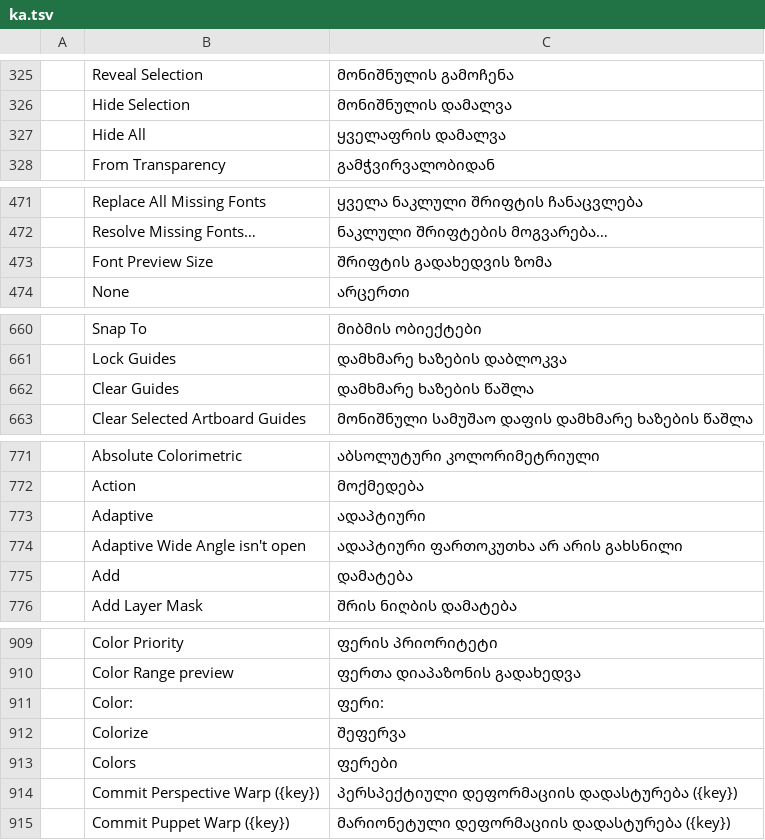
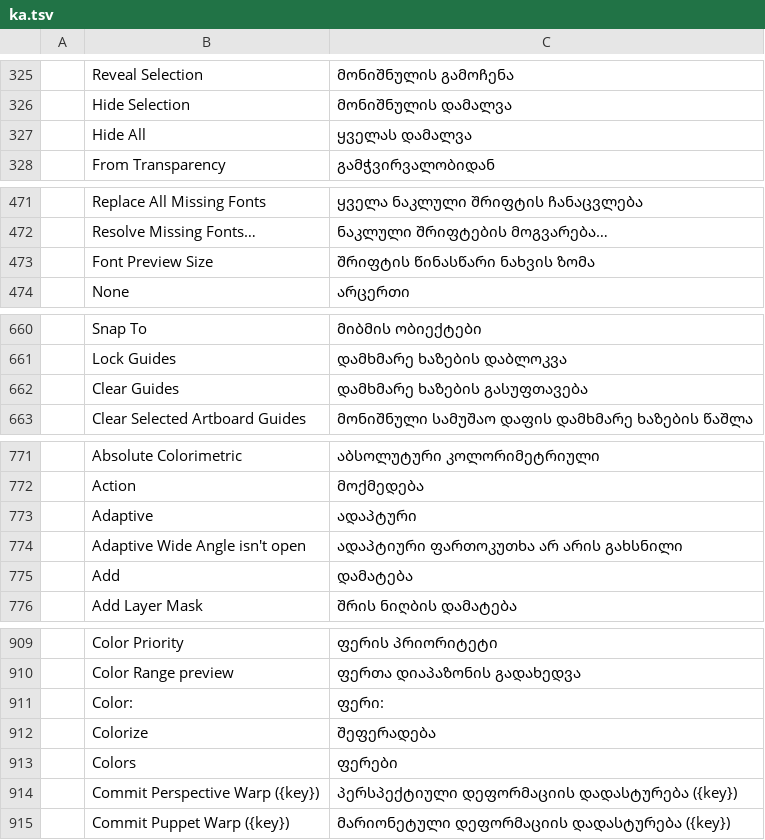
Before and after one commit to devius/photocraft, a TSV file: crates/ui-egui/src/i18n/ka.tsv, drawn as a sheet; only a part is shown, gaps mark what is left out; the diff covers the shown part only.

```diff
--- a/crates/ui-egui/src/i18n/ka.tsv
+++ b/crates/ui-egui/src/i18n/ka.tsv
@@ -326,3 +326,3 @@
 	Hide Selection	მონიშნულის დამალვა
-	Hide All	ყველაფრის დამალვა
+	Hide All	ყველას დამალვა
 	From Transparency	გამჭვირვალობიდან
@@ -472,3 +472,3 @@
 	Resolve Missing Fonts…	ნაკლული შრიფტების მოგვარება…
-	Font Preview Size	შრიფტის გადახედვის ზომა
+	Font Preview Size	შრიფტის წინასწარი ნახვის ზომა
 	None	არცერთი
@@ -661,3 +661,3 @@
 	Lock Guides	დამხმარე ხაზების დაბლოკვა
-	Clear Guides	დამხმარე ხაზების წაშლა
+	Clear Guides	დამხმარე ხაზების გასუფთავება
 	Clear Selected Artboard Guides	მონიშნული სამუშაო დაფის დამხმარე ხაზების წაშლა
@@ -772,3 +772,3 @@
 	Action	მოქმედება
-	Adaptive	ადაპტიური
+	Adaptive	ადაპტური
 	Adaptive Wide Angle isn't open	ადაპტიური ფართოკუთხა არ არის გახსნილი
@@ -911,3 +911,3 @@
 	Color:	ფერი:
-	Colorize	შეფერვა
+	Colorize	შეფერადება
 	Colors	ფერები
```
Also changed, not shown: 27 edited cells elsewhere in this file.
